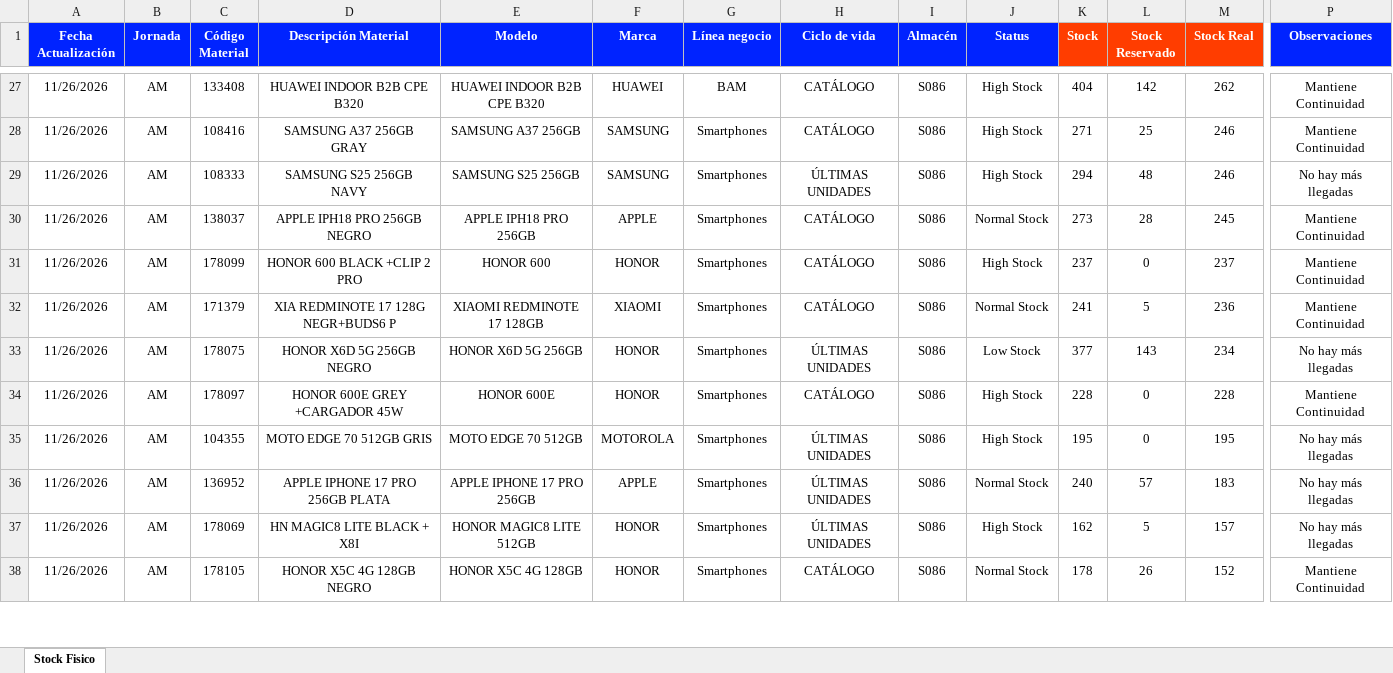
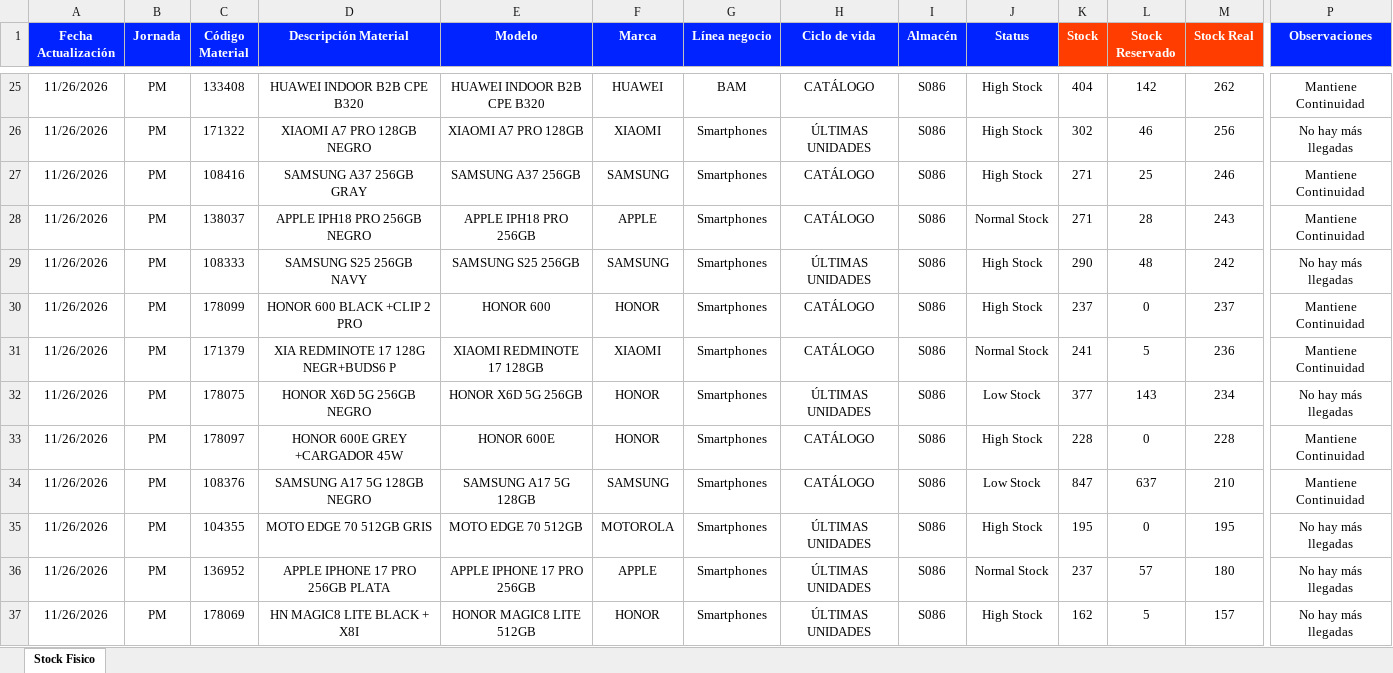
Before and after one commit to palominosclaudio/stock-equipos-bodega-86, an Excel workbook: netlify-dashboard-s086/public/stock_fisico_bodega_s086.xlsx, sheet Stock Fisico, drawn as a sheet; only a part is shown, gaps mark what is left out; values as stored, in another font and other column widths than the file's, no borders; conditional formats not drawn; removed rows and columns are numbered as before the commit, all else as after; rows hold the shown columns only; the diff covers the shown part only; the diff names each change by its address in the sheet, - before the commit and + after, or states it on an @@ line.

```diff
--- a/netlify-dashboard-s086/public/stock_fisico_bodega_s086.xlsx (sheet Stock Fisico)
+++ b/netlify-dashboard-s086/public/stock_fisico_bodega_s086.xlsx (sheet Stock Fisico)
-B25 (Jornada): AM
+B25 (Jornada): PM
+row 26: 11/26/2026 | PM | 171322 | XIAOMI A7 PRO 128GB NEGRO | XIAOMI A7 PRO 128GB | XIAOMI | Smartphones | ÚLTIMAS UNIDADES | S086 | High Stock | 302 | 46 | 256 | No hay más llegadas
-B27 (Jornada): AM
+B27 (Jornada): PM
-row 29: 11/26/2026 | AM | 108333 | SAMSUNG S25 256GB NAVY | SAMSUNG S25 256GB | SAMSUNG | Smartphones | ÚLTIMAS UNIDADES | S086 | High Stock | 294 | 48 | 246 | No hay más llegadas
-B28 (Jornada): AM
+B28 (Jornada): PM
-K28 (Stock): 273
+K28 (Stock): 271
-M28 (Stock Real): 245
+M28 (Stock Real): 243
+row 29: 11/26/2026 | PM | 108333 | SAMSUNG S25 256GB NAVY | SAMSUNG S25 256GB | SAMSUNG | Smartphones | ÚLTIMAS UNIDADES | S086 | High Stock | 290 | 48 | 242 | No hay más llegadas
-B30:B33 (Jornada): AM
+B30:B33 (Jornada): PM
+row 34: 11/26/2026 | PM | 108376 | SAMSUNG A17 5G 128GB NEGRO | SAMSUNG A17 5G 128GB | SAMSUNG | Smartphones | CATÁLOGO | S086 | Low Stock | 847 | 637 | 210 | Mantiene Continuidad
-B35:B37 (Jornada): AM
+B35:B37 (Jornada): PM
-K36 (Stock): 240
+K36 (Stock): 237
-M36 (Stock Real): 183
+M36 (Stock Real): 180
-row 38: 11/26/2026 | AM | 178105 | HONOR X5C 4G 128GB NEGRO | HONOR X5C 4G 128GB | HONOR | Smartphones | CATÁLOGO | S086 | Normal Stock | 178 | 26 | 152 | Mantiene Continuidad
```
Also changed, not shown: 12 added rows, 13 removed rows and 259 edited cells elsewhere in this sheet, 2 other files.
